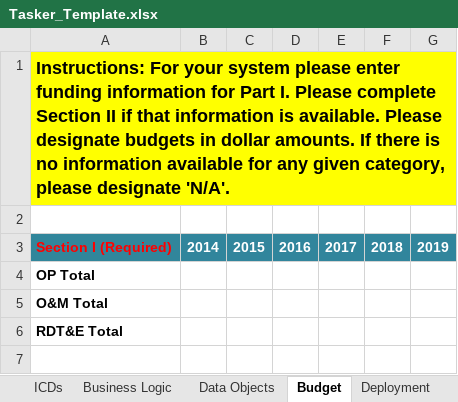
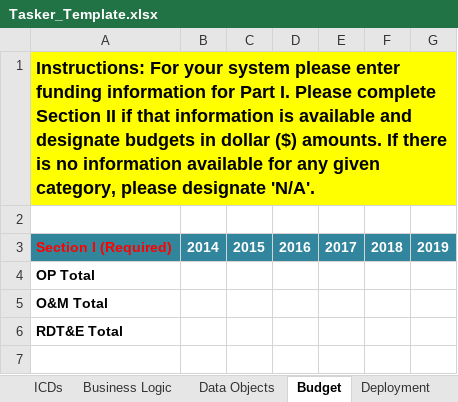
Before and after one commit to SEMOSS/Semoss, an Excel workbook: export/Reports/Tasker_Template.xlsx, sheet Budget, drawn as a sheet; only a part is shown; values as stored, in another font and other column widths than the file's, no borders; the diff names each change by its address in the sheet, - before the commit and + after, or states it on an @@ line.

Commit message:
small changes made - added more descriptions over previous version
git-svn-id: svn://107.170.10.188:8080/Semoss/trunk@969 ef391c1c-ee15-45f7-b1d6-dde3d27a2169

Former-commit-id: fa53d9a5a0b3614e48a8745bc32f98b0d1c96908

```diff
--- a/export/Reports/Tasker_Template.xlsx (sheet Budget)
+++ b/export/Reports/Tasker_Template.xlsx (sheet Budget)
-A1: …information is available. Please designate budgets in dollar amounts. If…
+A1: …information is available and designate budgets in dollar ($) amounts. If…
```
